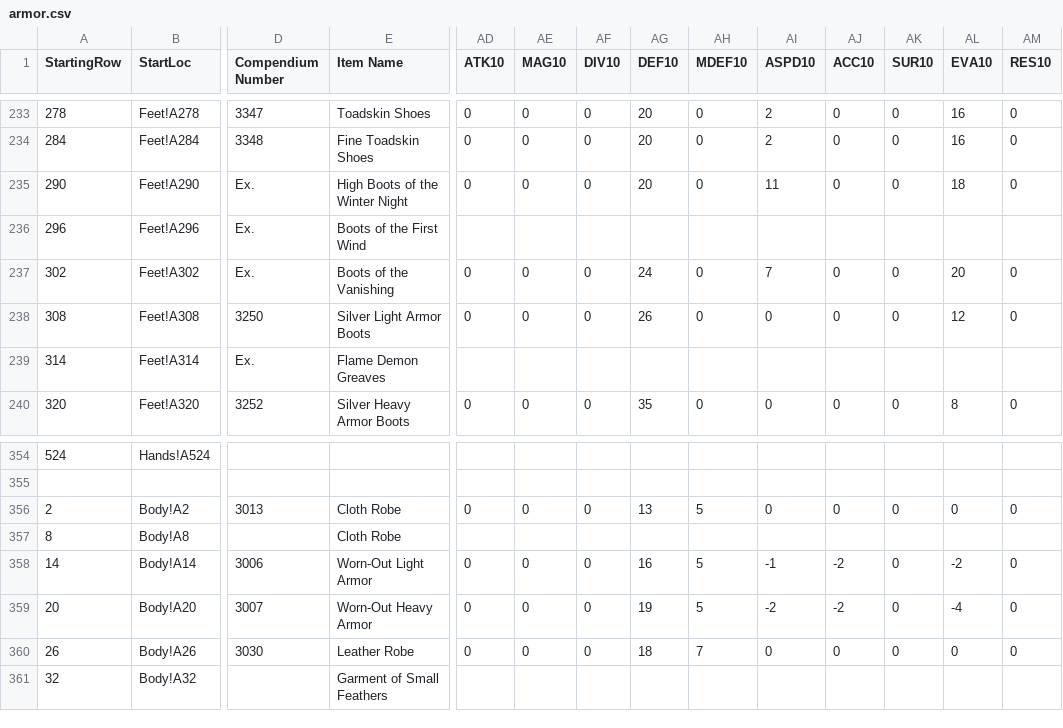
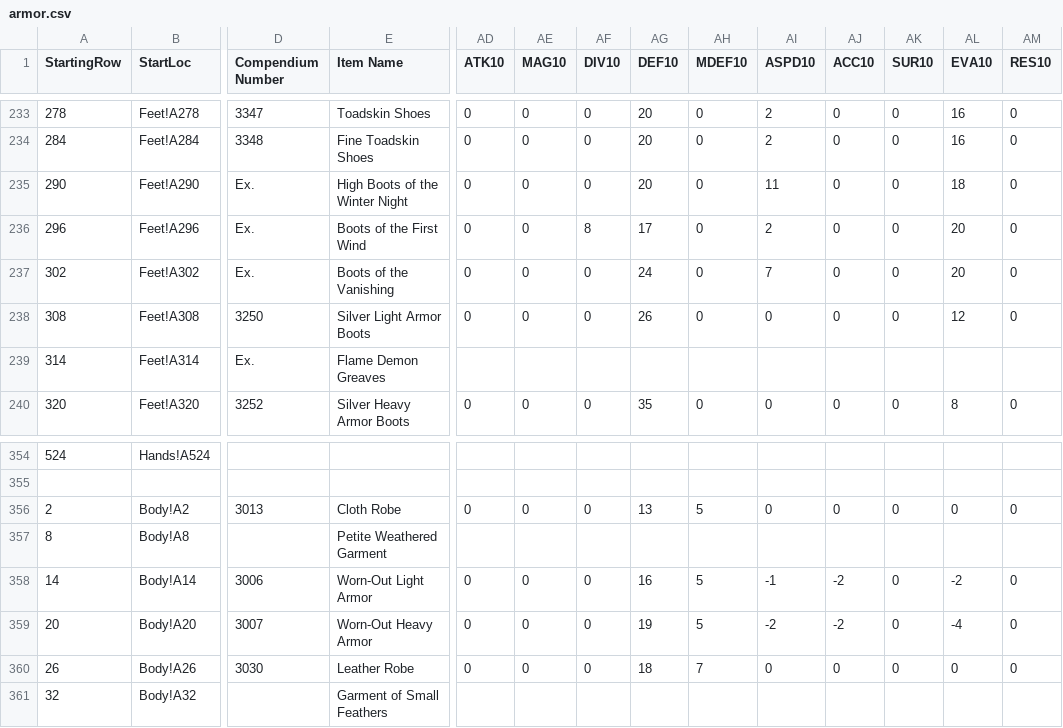
Before and after one commit to itsnicksia/wizardry-daphne-guide, a CSV file: data/armor.csv, drawn as a sheet; only a part is shown, gaps mark what is left out; the diff names each change by its address in the sheet, - before the commit and + after, or states it on an @@ line.

Commit message:
Add files via upload

```diff
--- a/data/armor.csv
+++ b/data/armor.csv
-AD236 (ATK10): (empty)
+AD236 (ATK10): 0
-AE236 (MAG10): (empty)
+AE236 (MAG10): 0
-AF236 (DIV10): (empty)
+AF236 (DIV10): 8
-AG236 (DEF10): (empty)
+AG236 (DEF10): 17
-AH236 (MDEF10): (empty)
+AH236 (MDEF10): 0
-AI236 (ASPD10): (empty)
+AI236 (ASPD10): 2
-AJ236 (ACC10): (empty)
+AJ236 (ACC10): 0
-AK236 (SUR10): (empty)
+AK236 (SUR10): 0
-AL236 (EVA10): (empty)
+AL236 (EVA10): 20
-AM236 (RES10): (empty)
+AM236 (RES10): 0
-E357 (Item Name): Cloth Robe
+E357 (Item Name): Petite Weathered Garment
```
